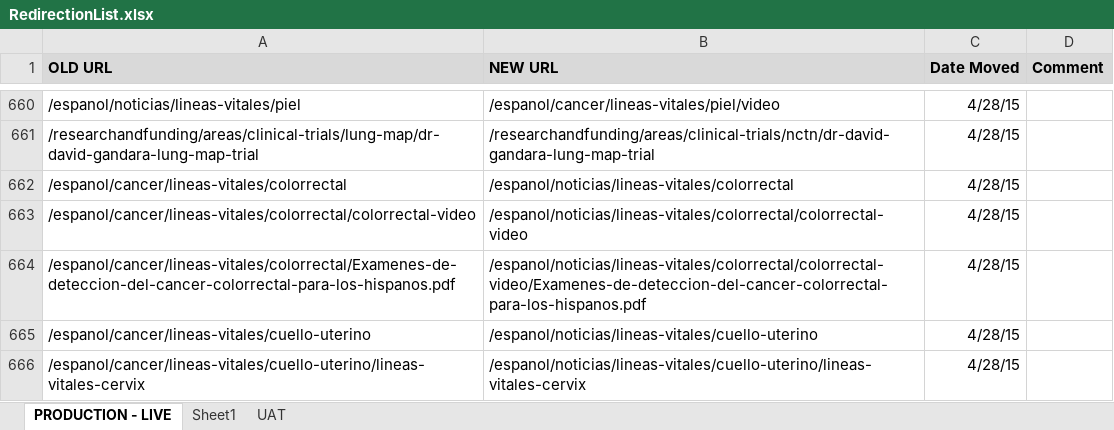
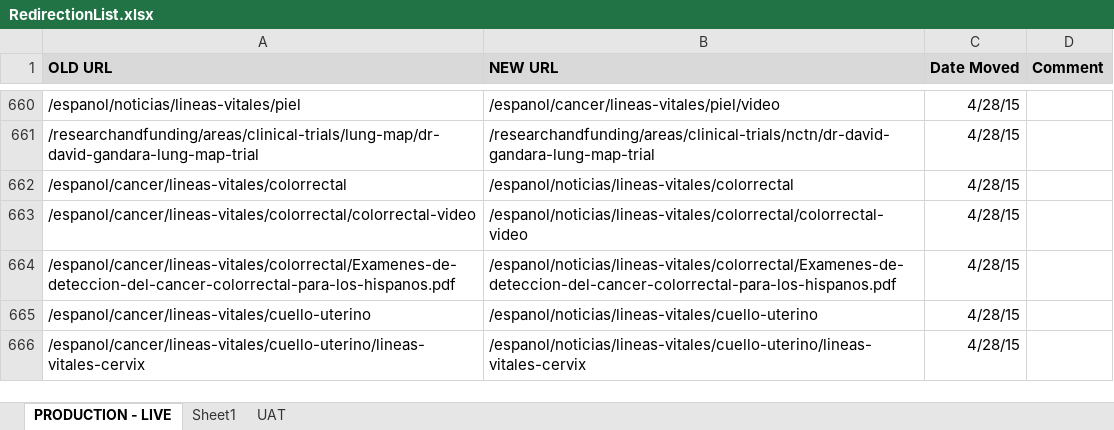
Before and after one commit to NCIOCPL/wcms-content, an Excel workbook: RedirectionList.xlsx, sheet PRODUCTION - LIVE, drawn as a sheet; only a part is shown, gaps mark what is left out; values as stored, in another font and other column widths than the file's, no borders; the diff names each change by its address in the sheet, - before the commit and + after, or states it on an @@ line.

```diff
--- a/RedirectionList.xlsx (sheet PRODUCTION - LIVE)
+++ b/RedirectionList.xlsx (sheet PRODUCTION - LIVE)
-B664 (NEW URL): /espanol/noticias/lineas-vitales/colorrectal/colorrectal-video/Examenes-de-deteccion-del-cancer-colorrectal-para-los-hispanos.pdf
+B664 (NEW URL): /espanol/noticias/lineas-vitales/colorrectal/Examenes-de-deteccion-del-cancer-colorrectal-para-los-hispanos.pdf
```
